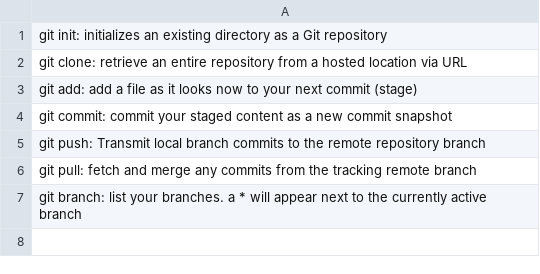
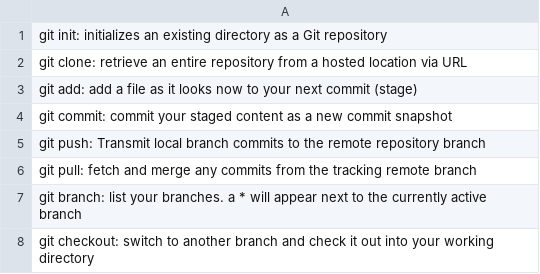
Before and after one commit to joelblombergiths/AgileLab1, a CSV file: AllCommands.csv, drawn as a sheet.

Commit message:
git checkout

```diff
--- a/AllCommands.csv
+++ b/AllCommands.csv
@@ -7 +7,2 @@ git pull: fetch and merge any commits from the tracking remote branch
 git branch: list your branches. a * will appear next to the currently active branch
+git checkout: switch to another branch and check it out into your working directory
```
